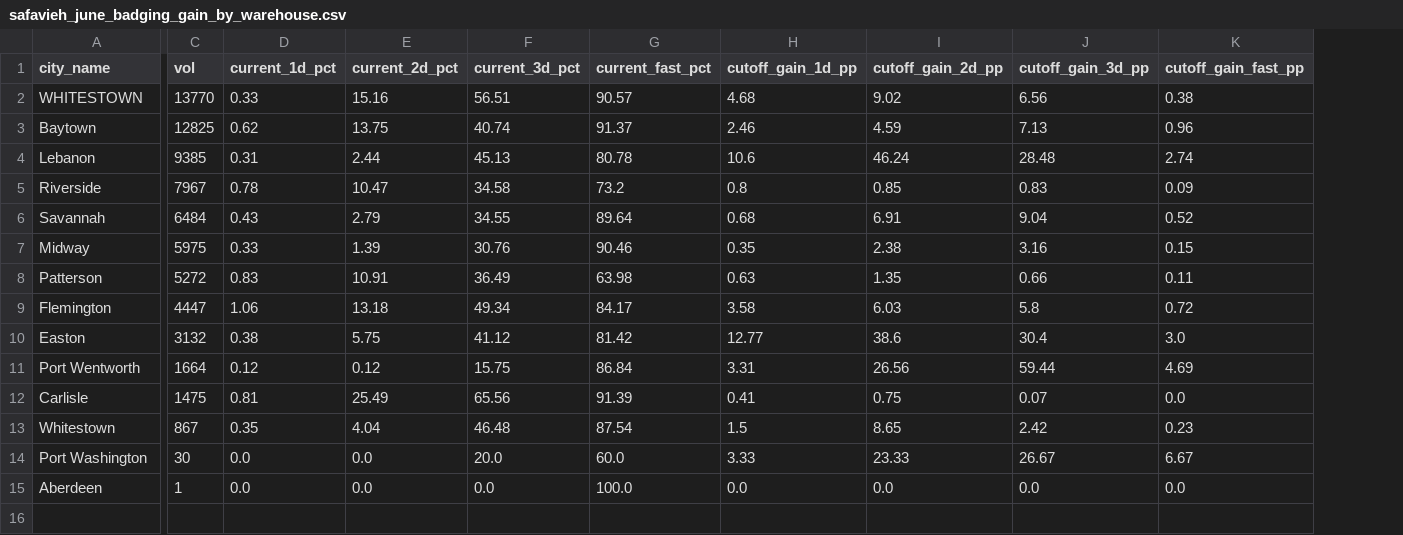
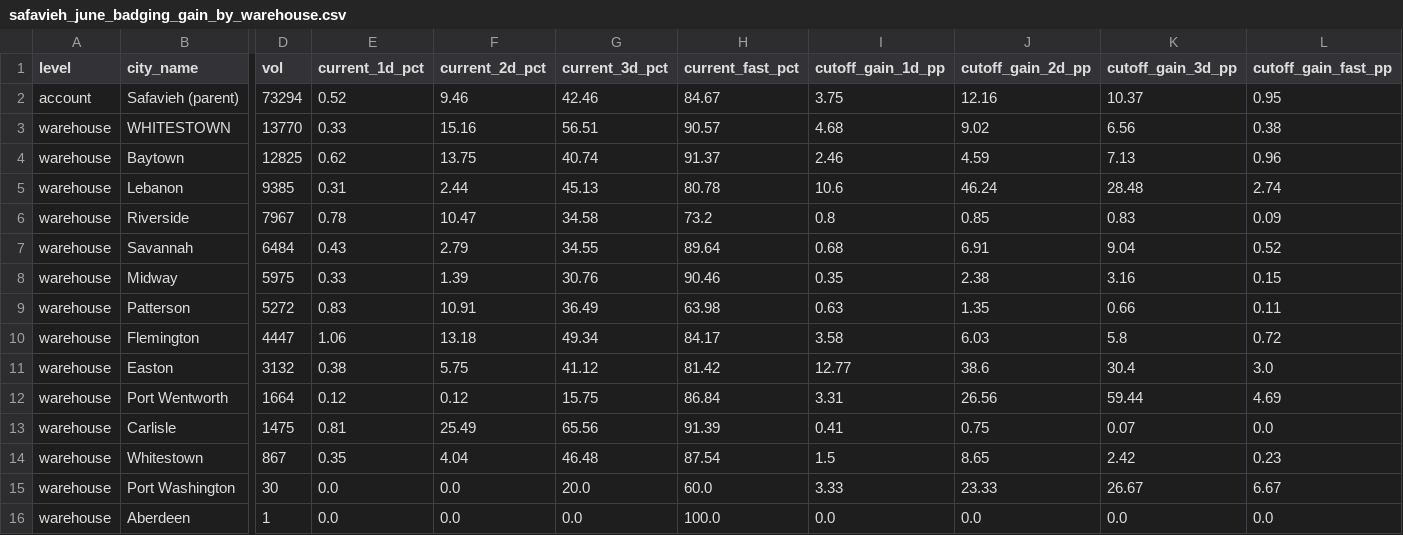
Before and after one commit to et844p/O2S, a CSV file: output/safavieh/safavieh_june_badging_gain_by_warehouse.csv, drawn as a sheet; only a part is shown, gaps mark what is left out; addresses are those after the commit; rows hold the shown columns only; the diff names each change by its address in the sheet, - before the commit and + after, or states it on an @@ line.

```diff
--- a/output/safavieh/safavieh_june_badging_gain_by_warehouse.csv
+++ b/output/safavieh/safavieh_june_badging_gain_by_warehouse.csv
+column A (level), rows 3-16: all warehouse
+row 2: account | Safavieh (parent) | 73294 | 0.52 | 9.46 | 42.46 | 84.67 | 3.75 | 12.16 | 10.37 | 0.95
```
Also changed, not shown: output/safavieh/safavieh_june_badging_gain_volume_weighted.csv, output/safavieh/safavieh_june_fri_sat_sunday_induction_by_wh.csv, 15 other files.
